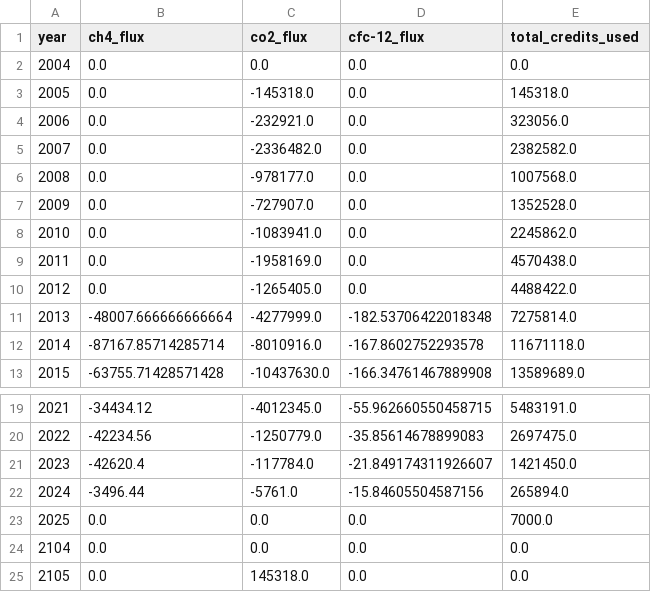
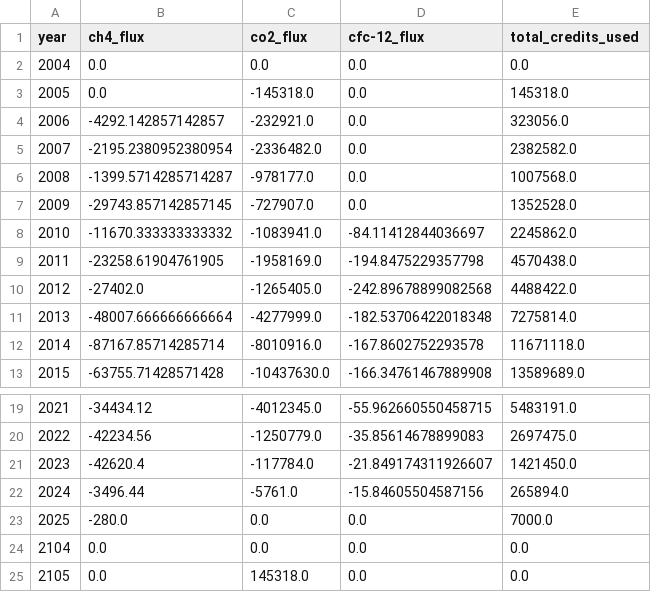
Before and after one commit to carbonplan/slcp-offsetting, a CSV file: timeseries-data/output-data/ca_project_fluxes.csv, drawn as a sheet; only a part is shown, gaps mark what is left out.

```diff
--- a/timeseries-data/output-data/ca_project_fluxes.csv
+++ b/timeseries-data/output-data/ca_project_fluxes.csv
@@ -3,9 +3,9 @@ year,ch4_flux,co2_flux,cfc-12_flux,total_credits_used
 2005,0.0,-145318.0,0.0,145318.0
-2006,0.0,-232921.0,0.0,323056.0
-2007,0.0,-2336482.0,0.0,2382582.0
-2008,0.0,-978177.0,0.0,1007568.0
-2009,0.0,-727907.0,0.0,1352528.0
-2010,0.0,-1083941.0,0.0,2245862.0
-2011,0.0,-1958169.0,0.0,4570438.0
-2012,0.0,-1265405.0,0.0,4488422.0
+2006,-4292.142857142857,-232921.0,0.0,323056.0
+2007,-2195.2380952380954,-2336482.0,0.0,2382582.0
+2008,-1399.5714285714287,-978177.0,0.0,1007568.0
+2009,-29743.857142857145,-727907.0,0.0,1352528.0
+2010,-11670.333333333332,-1083941.0,-84.11412844036697,2245862.0
+2011,-23258.61904761905,-1958169.0,-194.8475229357798,4570438.0
+2012,-27402.0,-1265405.0,-242.89678899082568,4488422.0
 2013,-48007.666666666664,-4277999.0,-182.53706422018348,7275814.0
@@ -22,3 +22,3 @@ year,ch4_flux,co2_flux,cfc-12_flux,total_credits_used
 2024,-3496.44,-5761.0,-15.84605504587156,265894.0
-2025,0.0,0.0,0.0,7000.0
+2025,-280.0,0.0,0.0,7000.0
 2104,0.0,0.0,0.0,0.0
```
Also changed, not shown: 1 other file.
